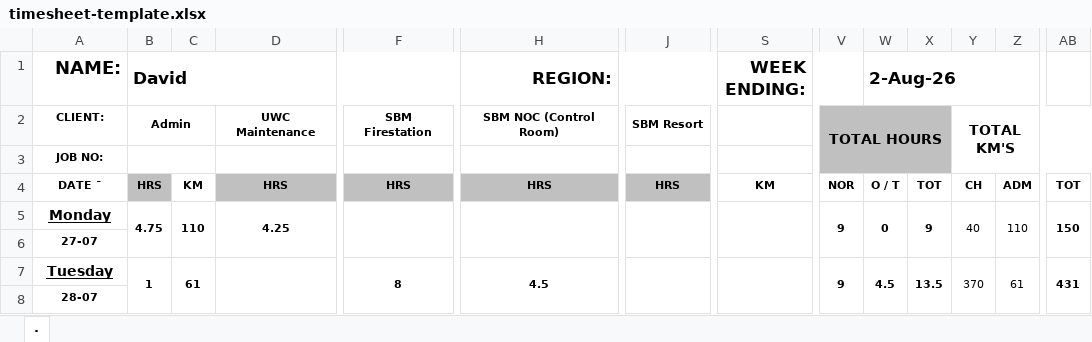
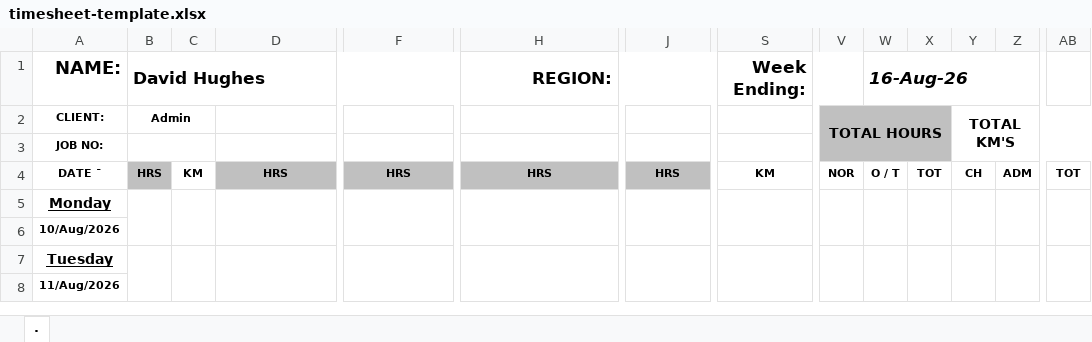
Before and after one commit to davidhu29-66/Bona-miles, an Excel workbook: templates/timesheet-template.xlsx, sheet ., drawn as a sheet; only a part is shown, gaps mark what is left out; values as stored, in another font and other column widths than the file's, no borders; charts and pictures not drawn; the diff covers the shown part only; the diff names each change by its address in the sheet, - before the commit and + after, or states it on an @@ line.

Commit message:
Add files via upload

```diff
--- a/templates/timesheet-template.xlsx (sheet .)
+++ b/templates/timesheet-template.xlsx (sheet .)
-B1: David
+B1: David Hughes
-S1: WEEK ENDING:
+S1: Week Ending:
-W1: 2-Aug-26
+W1: 16-Aug-26
-W1 italic: off
+W1 italic: on
-D2: UWC Maintenance
+D2: (empty)
-F2: SBM Firestation
+F2: (empty)
-H2 (REGION:): SBM NOC (Control Room)
+H2 (REGION:): (empty)
-J2: SBM Resort
+J2: (empty)
-B5 (David Hughes): 4.75
+B5 (David Hughes): (empty)
-C5: 110
+C5: (empty)
-D5: 4.25
+D5: (empty)
-V5: 9
+V5: (empty)
-W5 (16-Aug-26): 0
+W5 (16-Aug-26): (empty)
-X5: 9
+X5: (empty)
-Y5: 40
+Y5: (empty)
-Z5: 110
+Z5: (empty)
-AB5: 150
+AB5: (empty)
-A6 (NAME:): 27-07
+A6 (NAME:): 10/Aug/2026
-B7 (David Hughes): 1
+B7 (David Hughes): (empty)
-C7: 61
+C7: (empty)
-F7: 8
+F7: (empty)
-H7 (REGION:): 4.5
+H7 (REGION:): (empty)
-V7: 9
+V7: (empty)
-W7 (16-Aug-26): 4.5
+W7 (16-Aug-26): (empty)
-X7: 13.5
+X7: (empty)
-Y7: 370
+Y7: (empty)
-Z7: 61
+Z7: (empty)
-AB7: 431
+AB7: (empty)
-A8 (NAME:): 28-07
+A8 (NAME:): 11/Aug/2026
```
Also changed, not shown: 87 edited cells and merged cells elsewhere in this sheet, formulas that keep their value, charts or pictures.
